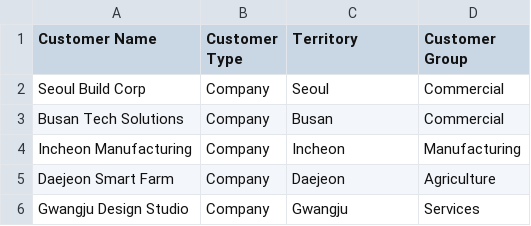
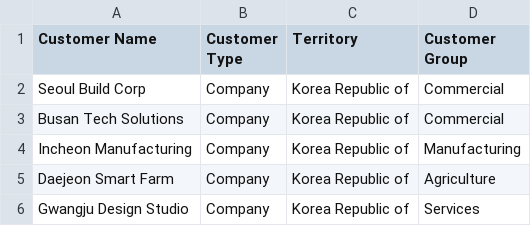
Before and after one commit to skerishKang/150-erpnext-ai-erp, a CSV file: samples/data/erpnext-demo/02-customers.csv, drawn as a sheet.

```diff
--- a/samples/data/erpnext-demo/02-customers.csv
+++ b/samples/data/erpnext-demo/02-customers.csv
@@ -1,6 +1,6 @@
 Customer Name,Customer Type,Territory,Customer Group
-Seoul Build Corp,Company,Seoul,Commercial
-Busan Tech Solutions,Company,Busan,Commercial
-Incheon Manufacturing,Company,Incheon,Manufacturing
-Daejeon Smart Farm,Company,Daejeon,Agriculture
-Gwangju Design Studio,Company,Gwangju,Services
+Seoul Build Corp,Company,Korea Republic of,Commercial
+Busan Tech Solutions,Company,Korea Republic of,Commercial
+Incheon Manufacturing,Company,Korea Republic of,Manufacturing
+Daejeon Smart Farm,Company,Korea Republic of,Agriculture
+Gwangju Design Studio,Company,Korea Republic of,Services
```
Also changed, not shown: samples/data/erpnext-demo/03-suppliers.csv, 6 other files.
